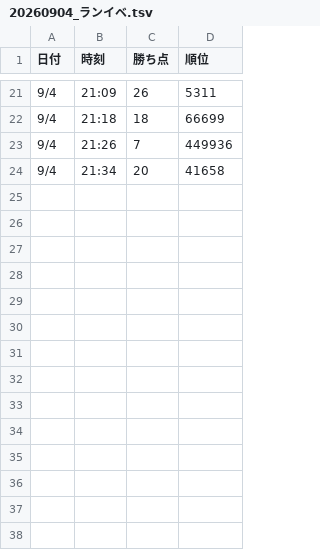
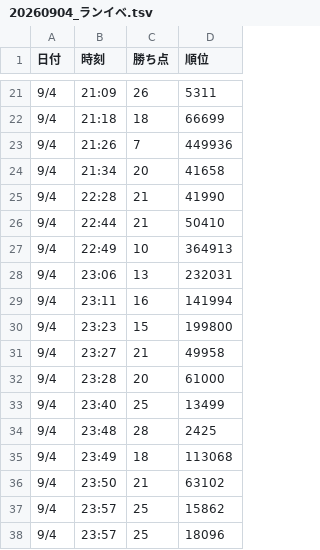
Before and after one commit to L17za/efootball-ranking-tracker, a TSV file: data/20260904_ランイベ.tsv, drawn as a sheet; only a part is shown, gaps mark what is left out.

Commit message:
20260904_ランイベ.tsv を更新

```diff
--- a/data/20260904_ランイベ.tsv
+++ b/data/20260904_ランイベ.tsv
@@ -24 +24,15 @@
 9/4	21:34	20	41658
+9/4	22:28	21	41990
+9/4	22:44	21	50410
+9/4	22:49	10	364913
+9/4	23:06	13	232031
+9/4	23:11	16	141994
+9/4	23:23	15	199800
+9/4	23:27	21	49958
+9/4	23:28	20	61000
+9/4	23:40	25	13499
+9/4	23:48	28	2425
+9/4	23:49	18	113068
+9/4	23:50	21	63102
+9/4	23:57	25	15862
+9/4	23:57	25	18096
```
